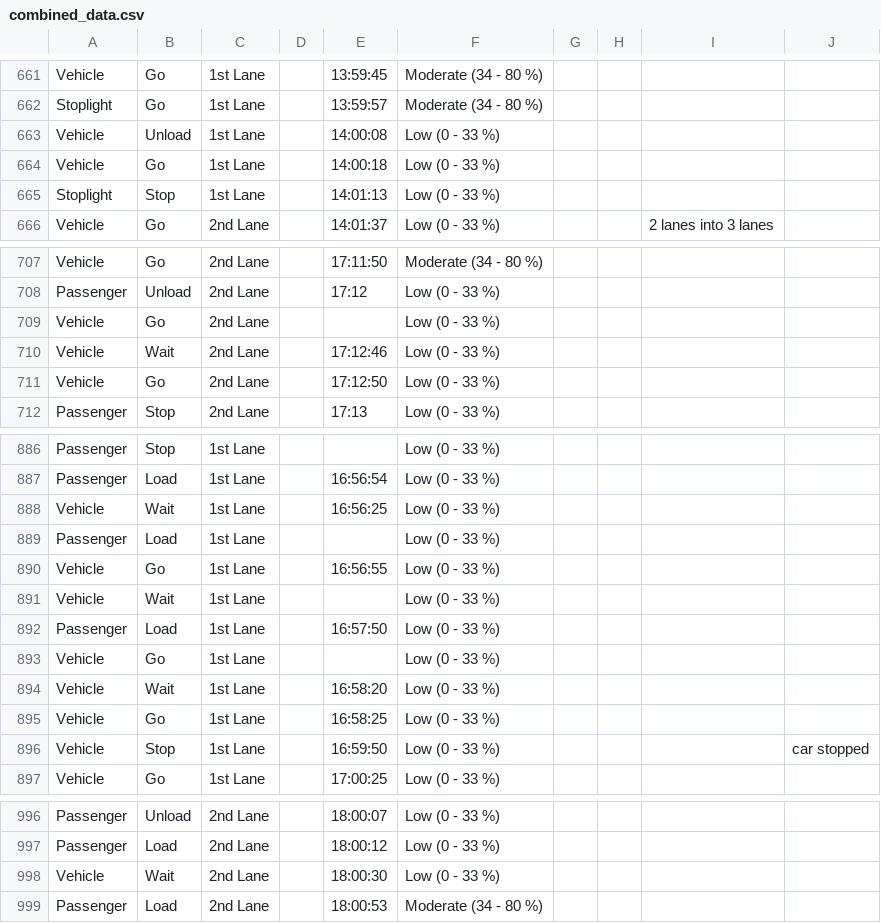
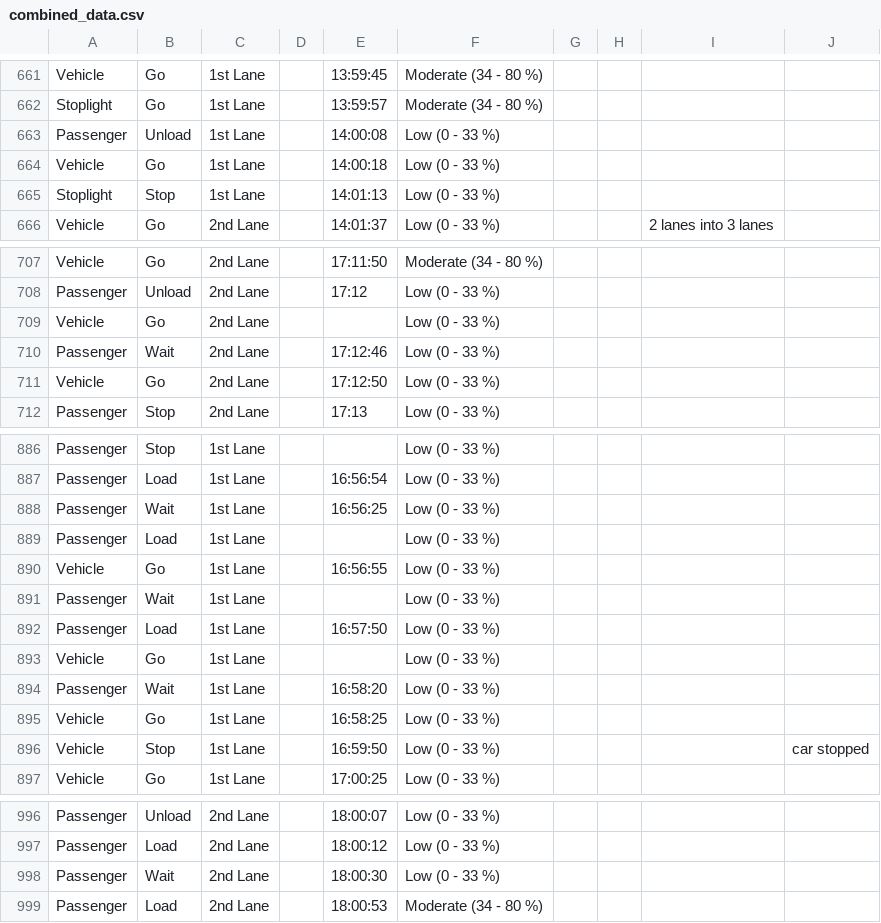
Before and after one commit to AureliusLim/Modeling-CO2-emissions, a CSV file: combined_data.csv, drawn as a sheet; only a part is shown, gaps mark what is left out; the diff covers the shown part only.

```diff
--- a/combined_data.csv
+++ b/combined_data.csv
@@ -662,3 +662,3 @@ Vehicle,Go,1st Lane,,13:59:45,Moderate (34 - 80 %),,,,
 Stoplight,Go,1st Lane,,13:59:57,Moderate (34 - 80 %),,,,
-Vehicle,Unload,1st Lane,,14:00:08,Low (0 - 33 %),,,,
+Passenger,Unload,1st Lane,,14:00:08,Low (0 - 33 %),,,,
 Vehicle,Go,1st Lane,,14:00:18,Low (0 - 33 %),,,,
@@ -709,3 +709,3 @@ Passenger,Unload,2nd Lane,,17:12,Low (0 - 33 %),,,,
 Vehicle,Go,2nd Lane,,,Low (0 - 33 %),,,,
-Vehicle,Wait,2nd Lane,,17:12:46,Low (0 - 33 %),,,,
+Passenger,Wait,2nd Lane,,17:12:46,Low (0 - 33 %),,,,
 Vehicle,Go,2nd Lane,,17:12:50,Low (0 - 33 %),,,,
@@ -887,9 +887,9 @@ Passenger,Stop,1st Lane,,,Low (0 - 33 %),,,,
 Passenger,Load,1st Lane,,16:56:54,Low (0 - 33 %),,,,
-Vehicle,Wait,1st Lane,,16:56:25,Low (0 - 33 %),,,,
+Passenger,Wait,1st Lane,,16:56:25,Low (0 - 33 %),,,,
 Passenger,Load,1st Lane,,,Low (0 - 33 %),,,,
 Vehicle,Go,1st Lane,,16:56:55,Low (0 - 33 %),,,,
-Vehicle,Wait,1st Lane,,,Low (0 - 33 %),,,,
+Passenger,Wait,1st Lane,,,Low (0 - 33 %),,,,
 Passenger,Load,1st Lane,,16:57:50,Low (0 - 33 %),,,,
 Vehicle,Go,1st Lane,,,Low (0 - 33 %),,,,
-Vehicle,Wait,1st Lane,,16:58:20,Low (0 - 33 %),,,,
+Passenger,Wait,1st Lane,,16:58:20,Low (0 - 33 %),,,,
 Vehicle,Go,1st Lane,,16:58:25,Low (0 - 33 %),,,,
@@ -997,3 +997,3 @@ Passenger,Unload,2nd Lane,,18:00:07,Low (0 - 33 %),,,,
 Passenger,Load,2nd Lane,,18:00:12,Low (0 - 33 %),,,,
-Vehicle,Wait,2nd Lane,,18:00:30,Low (0 - 33 %),,,,
+Passenger,Wait,2nd Lane,,18:00:30,Low (0 - 33 %),,,,
 Passenger,Load,2nd Lane,,18:00:53,Moderate (34 - 80 %),,,,
```
Also changed, not shown: 8 edited cells elsewhere in this file, hmmdata/trad 4 - 11am - 2pm.csv, hmmdata/trad 5 - 3pm - 6pm.csv, 40 other files.
